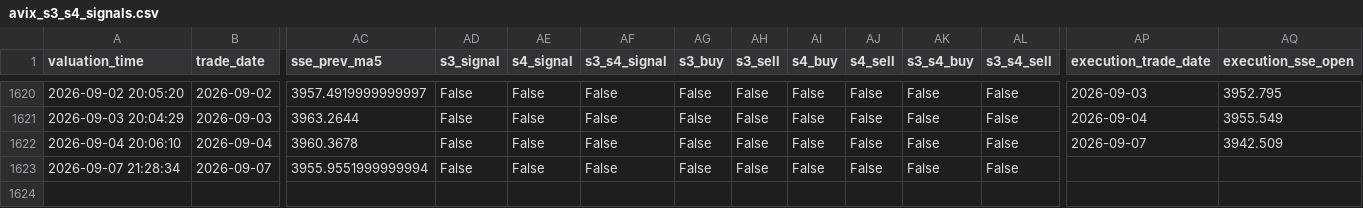
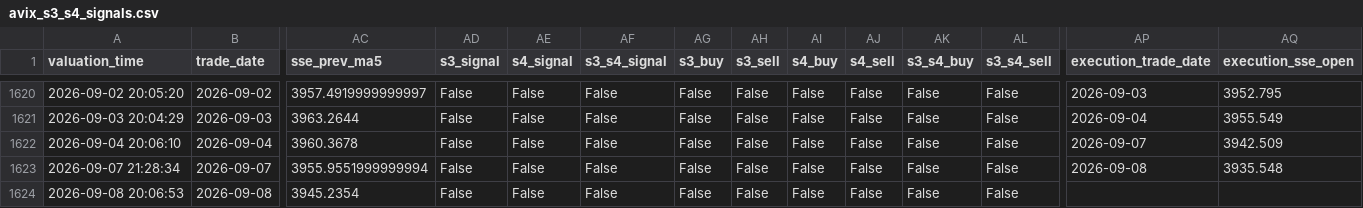
Before and after one commit to AmineSeRaFimmm/a-share-five-layer-pwa, a CSV file: data/avix_s3_s4_signals.csv, drawn as a sheet; only a part is shown, gaps mark what is left out; rows hold the shown columns only; the diff names each change by its address in the sheet, - before the commit and + after, or states it on an @@ line.

```diff
--- a/data/avix_s3_s4_signals.csv
+++ b/data/avix_s3_s4_signals.csv
-AP1623 (execution_trade_date): (empty)
+AP1623 (execution_trade_date): 2026-09-08
-AQ1623 (execution_sse_open): (empty)
+AQ1623 (execution_sse_open): 3935.548
+row 1624: 2026-09-08 20:06:53 | 2026-09-08 | 3945.2354 | False | False | False | False | False | False | False | False | False
```
Also changed, not shown: data/avix/avix_history.csv, data/avix_300_close_mid.csv, 2 other files.
